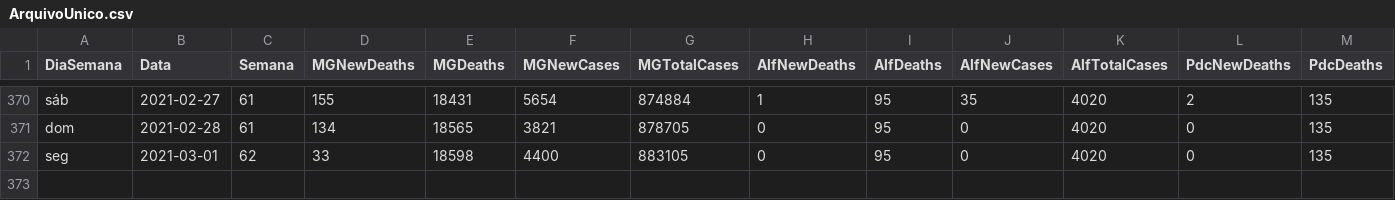
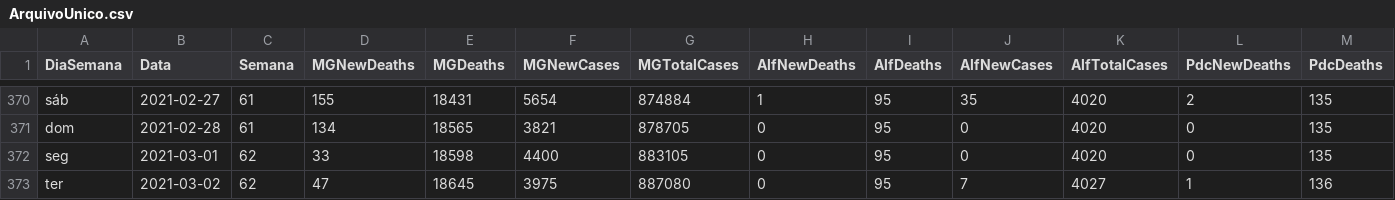
Before and after one commit to paulo1997s/DadosCovidUnifal, a CSV file: ArquivoUnico.csv, drawn as a sheet; only a part is shown, gaps mark what is left out; rows hold the shown columns only; the diff names each change by its address in the sheet, - before the commit and + after, or states it on an @@ line.

Commit message:
Add files via upload

```diff
--- a/ArquivoUnico.csv
+++ b/ArquivoUnico.csv
+row 373: ter | 2021-03-02 | 62 | 47 | 18645 | 3975 | 887080 | 0 | 95 | 7 | 4027 | 1 | 136
```
